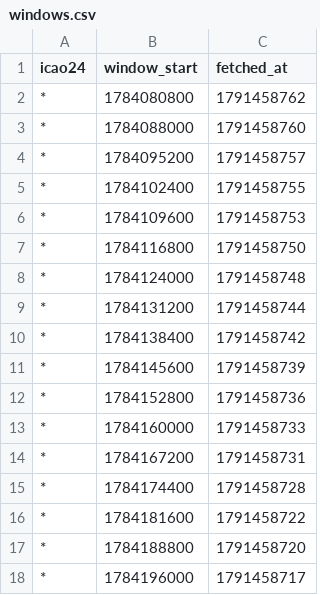
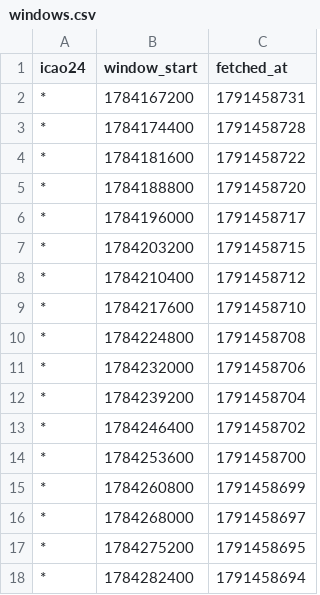
Before and after one commit to phelelep/Jet_Scrapper, a CSV file: data/windows.csv, drawn as a sheet; only a part is shown; the shorter side is filled out with more unchanged rows.

```diff
--- a/data/windows.csv
+++ b/data/windows.csv
@@ -1,14 +1,2 @@
 icao24,window_start,fetched_at
-*,1784080800,1791458762
-*,1784088000,1791458760
-*,1784095200,1791458757
-*,1784102400,1791458755
-*,1784109600,1791458753
-*,1784116800,1791458750
-*,1784124000,1791458748
-*,1784131200,1791458744
-*,1784138400,1791458742
-*,1784145600,1791458739
-*,1784152800,1791458736
-*,1784160000,1791458733
 *,1784167200,1791458731
```
Also changed, not shown: data/flights.csv, data/runs.csv, 1 other file.
